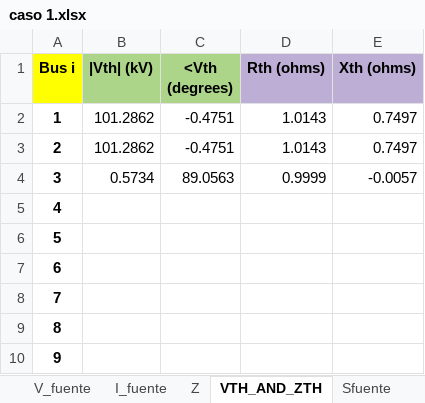
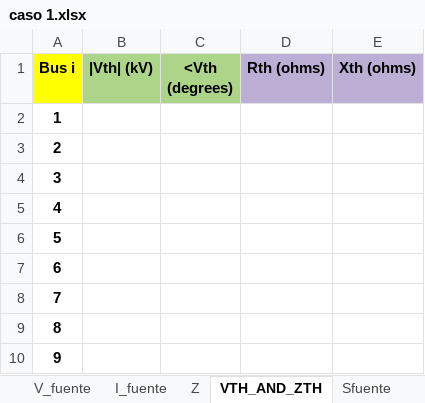
Before and after one commit to Ggesus27/proyecto-circuitos, an Excel workbook: caso 1.xlsx, sheet VTH_AND_ZTH, drawn as a sheet; only a part is shown; values as stored, in another font and other column widths than the file's, no borders; the diff names each change by its address in the sheet, - before the commit and + after, or states it on an @@ line.

```diff
--- a/caso 1.xlsx (sheet VTH_AND_ZTH)
+++ b/caso 1.xlsx (sheet VTH_AND_ZTH)
-B2:B3 (|Vth| (kV)): 101.2862
+B2:B3 (|Vth| (kV)): (empty)
-C2:C3 (<Vth (degrees)): -0.4751
+C2:C3 (<Vth (degrees)): (empty)
-D2:D3 (Rth (ohms)): 1.0143
+D2:D3 (Rth (ohms)): (empty)
-E2:E3 (Xth (ohms)): 0.7497
+E2:E3 (Xth (ohms)): (empty)
-B4 (|Vth| (kV)): 0.5734
+B4 (|Vth| (kV)): (empty)
-C4 (<Vth (degrees)): 89.0563
+C4 (<Vth (degrees)): (empty)
-D4 (Rth (ohms)): 0.9999
+D4 (Rth (ohms)): (empty)
-E4 (Xth (ohms)): -0.0057
+E4 (Xth (ohms)): (empty)
```
Also changed, not shown: sheet S_Z, sheet Z, sheet Balance_S, sheet Sfuente, sheet V_fuente, data_io.xlsx, 1 other file.
